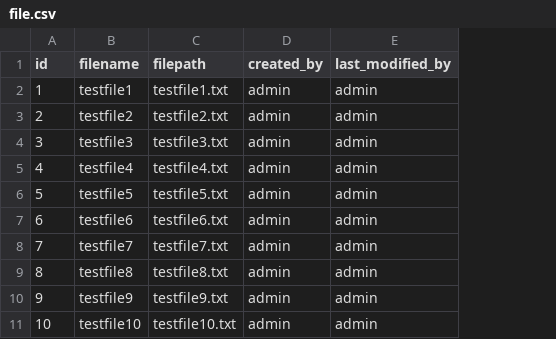
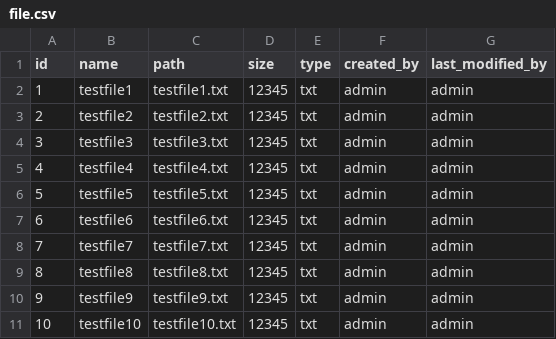
Before and after one commit to clang-engineer/survey-modus, a CSV file: src/main/resources/config/liquibase/fake-data/file.csv, drawn as a sheet; the diff names each change by its address in the sheet, - before the commit and + after, or states it on an @@ line.

```diff
--- a/src/main/resources/config/liquibase/fake-data/file.csv
+++ b/src/main/resources/config/liquibase/fake-data/file.csv
+column D (size), rows 2-11: all 12345
+column E (type), rows 2-11: all txt
-B1: filename
+B1: name
-C1: filepath
+C1: path
```
Also changed, not shown: 10 other files.
